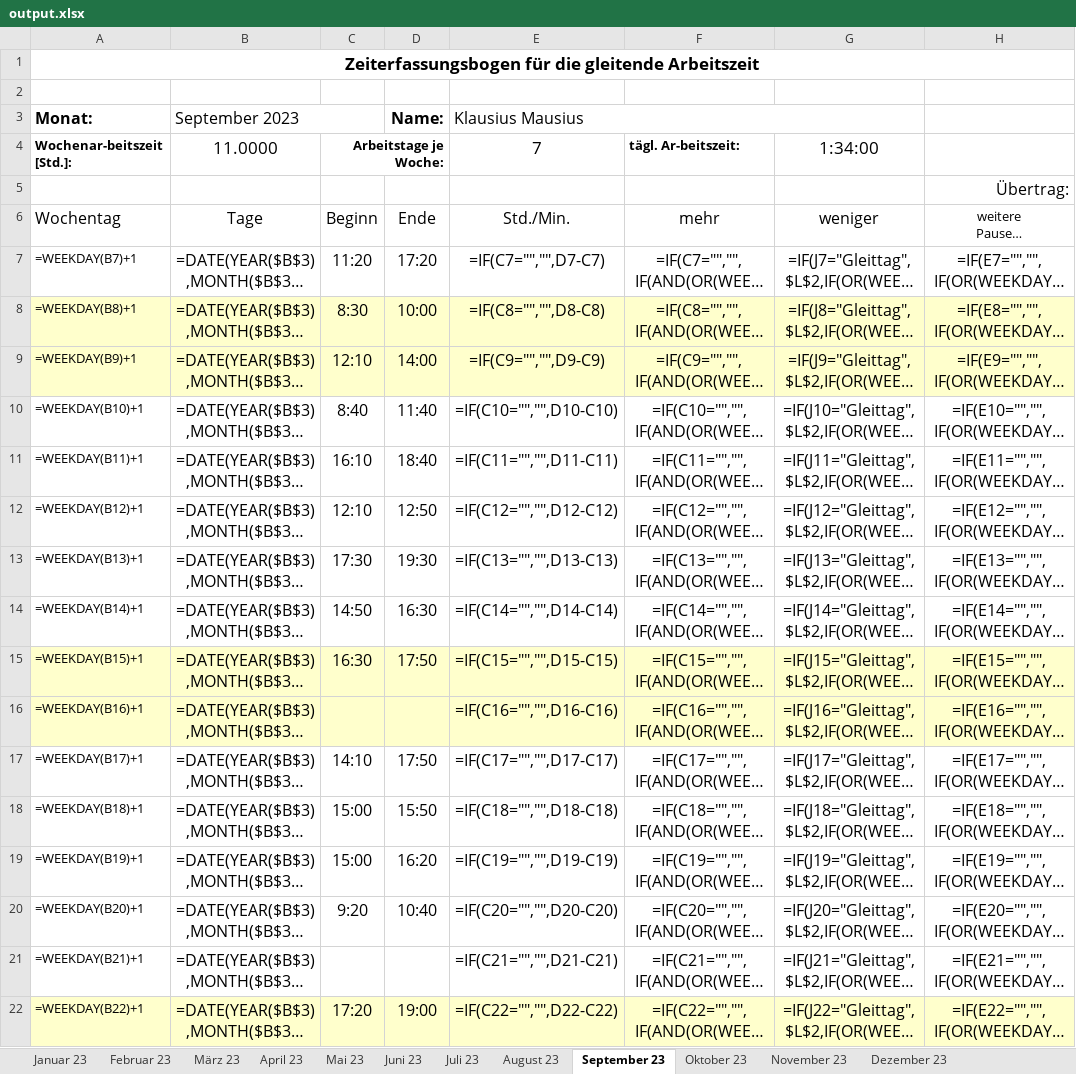
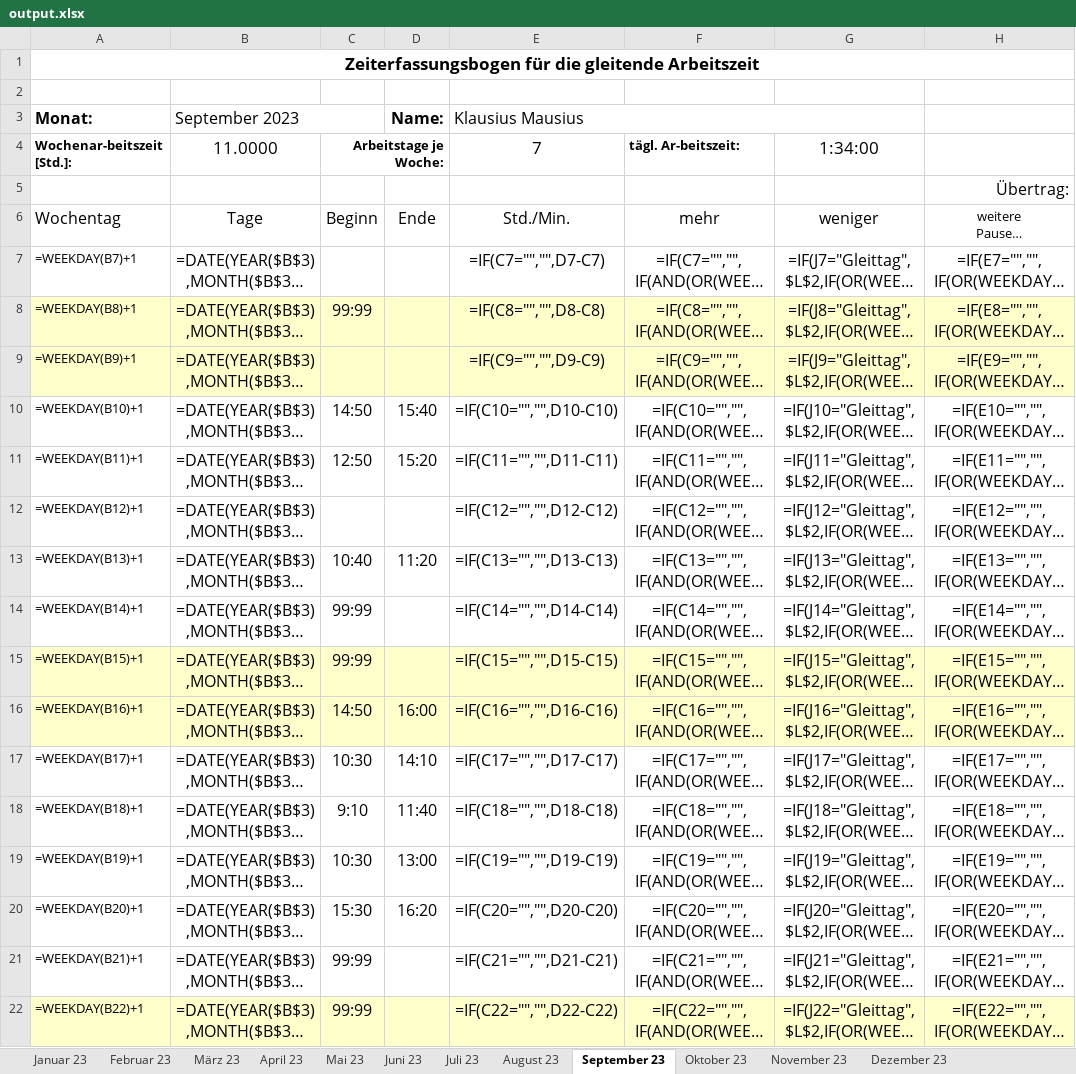
Before and after one commit to PraxTube/work-hours-generator, an Excel workbook: output.xlsx, sheet September 23, drawn as a sheet; only a part is shown; long unchanged cells end in …; values as stored, in another font and other column widths than the file's, no borders; formulas without a stored value are shown as written; conditional formats not drawn; the diff covers the shown part only; the diff names each change by its address in the sheet, - before the commit and + after, or states it on an @@ line.

```diff
--- a/output.xlsx (sheet September 23)
+++ b/output.xlsx (sheet September 23)
-C7: 11:20
+C7: (empty)
-D7 (Name:): 17:20
+D7 (Name:): (empty)
-C8: 8:30
+C8: 99:99
-D8 (Name:): 10:00
+D8 (Name:): (empty)
-C9: 12:10
+C9: (empty)
-D9 (Name:): 14:00
+D9 (Name:): (empty)
-C10: 8:40
+C10: 14:50
-D10 (Name:): 11:40
+D10 (Name:): 15:40
-C11: 16:10
+C11: 12:50
-D11 (Name:): 18:40
+D11 (Name:): 15:20
-C12: 12:10
+C12: (empty)
-D12 (Name:): 12:50
+D12 (Name:): (empty)
-C13: 17:30
+C13: 10:40
-D13 (Name:): 19:30
+D13 (Name:): 11:20
-C14: 14:50
+C14: 99:99
-D14 (Name:): 16:30
+D14 (Name:): (empty)
-C15: 16:30
+C15: 99:99
-D15 (Name:): 17:50
+D15 (Name:): (empty)
-C16: (empty)
+C16: 14:50
-D16 (Name:): (empty)
+D16 (Name:): 16:00
-C17: 14:10
+C17: 10:30
-D17 (Name:): 17:50
+D17 (Name:): 14:10
-C18: 15:00
+C18: 9:10
-D18 (Name:): 15:50
+D18 (Name:): 11:40
-C19: 15:00
+C19: 10:30
-D19 (Name:): 16:20
+D19 (Name:): 13:00
-C20: 9:20
+C20: 15:30
-D20 (Name:): 10:40
+D20 (Name:): 16:20
-C21: (empty)
+C21: 99:99
-C22: 17:20
+C22: 99:99
-D22 (Name:): 19:00
+D22 (Name:): (empty)
```
Also changed, not shown: 26 edited cells elsewhere in this sheet, sheet Dezember 23, sheet August 23, sheet Mai 23, sheet Januar 23, sheet Juni 23, sheet Oktober 23, 5 more sheets, hidden cells, 3 other files.
